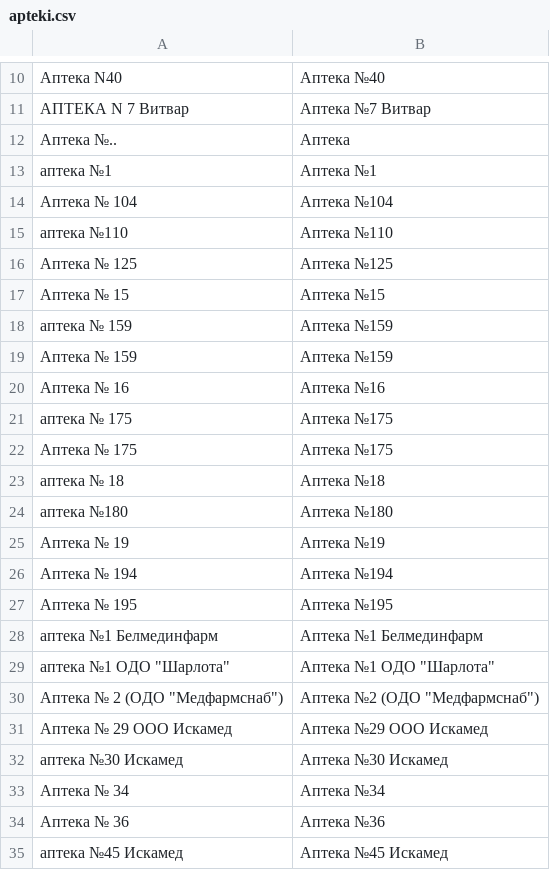
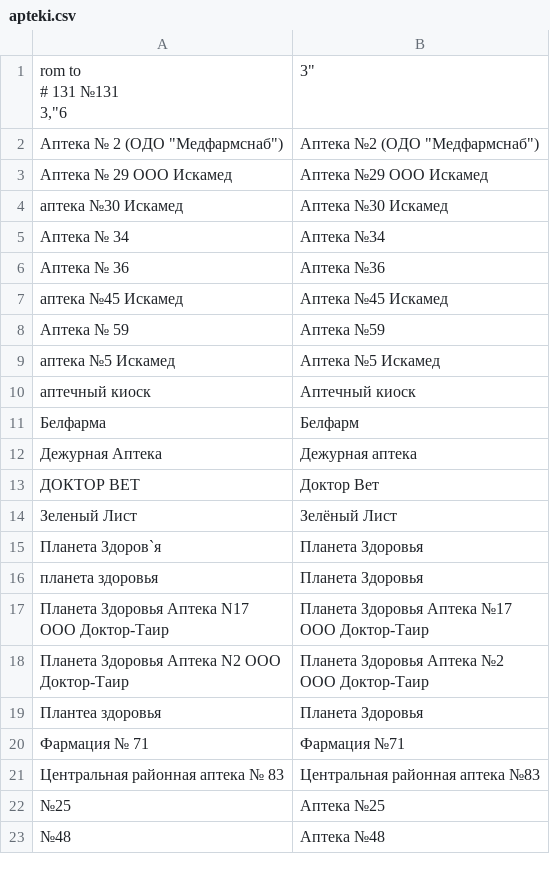
Before and after one commit to OsmBelarus/Pieraklady, a CSV file: vypraulenni/apteki.csv, drawn as a sheet; only a part is shown, gaps mark what is left out; the shorter side is filled out with more unchanged rows; removed rows and columns are numbered as before the commit, all else as after; ↵ is a line break in a cell; the diff covers the shown part only; the diff names each change by its address in the sheet, - before the commit and + after, or states it on an @@ line.

Commit message:
Project translation

```diff
--- a/vypraulenni/apteki.csv
+++ b/vypraulenni/apteki.csv
-row 10: Аптека N40 | Аптека №40
-row 11: АПТЕКА N 7 Витвар | Аптека №7 Витвар
-row 12: Аптека №.. | Аптека
-row 13: аптека №1 | Аптека №1
-row 14: Аптека № 104 | Аптека №104
-row 15: аптека №110 | Аптека №110
-row 16: Аптека № 125 | Аптека №125
-row 17: Аптека № 15 | Аптека №15
-row 18: аптека № 159 | Аптека №159
-row 19: Аптека № 159 | Аптека №159
-row 20: Аптека № 16 | Аптека №16
-row 21: аптека № 175 | Аптека №175
-row 22: Аптека № 175 | Аптека №175
-row 23: аптека № 18 | Аптека №18
-row 24: аптека №180 | Аптека №180
-row 25: Аптека № 19 | Аптека №19
-row 26: Аптека № 194 | Аптека №194
-row 27: Аптека № 195 | Аптека №195
-row 28: аптека №1 Белмединфарм | Аптека №1 Белмединфарм
-row 29: аптека №1 ОДО "Шарлота" | Аптека №1 ОДО "Шарлота"
+row 1: rom to ↵ # 131 №131 ↵ 3,"6 | 3"
```
Also changed, not shown: 9 removed rows elsewhere in this file.
